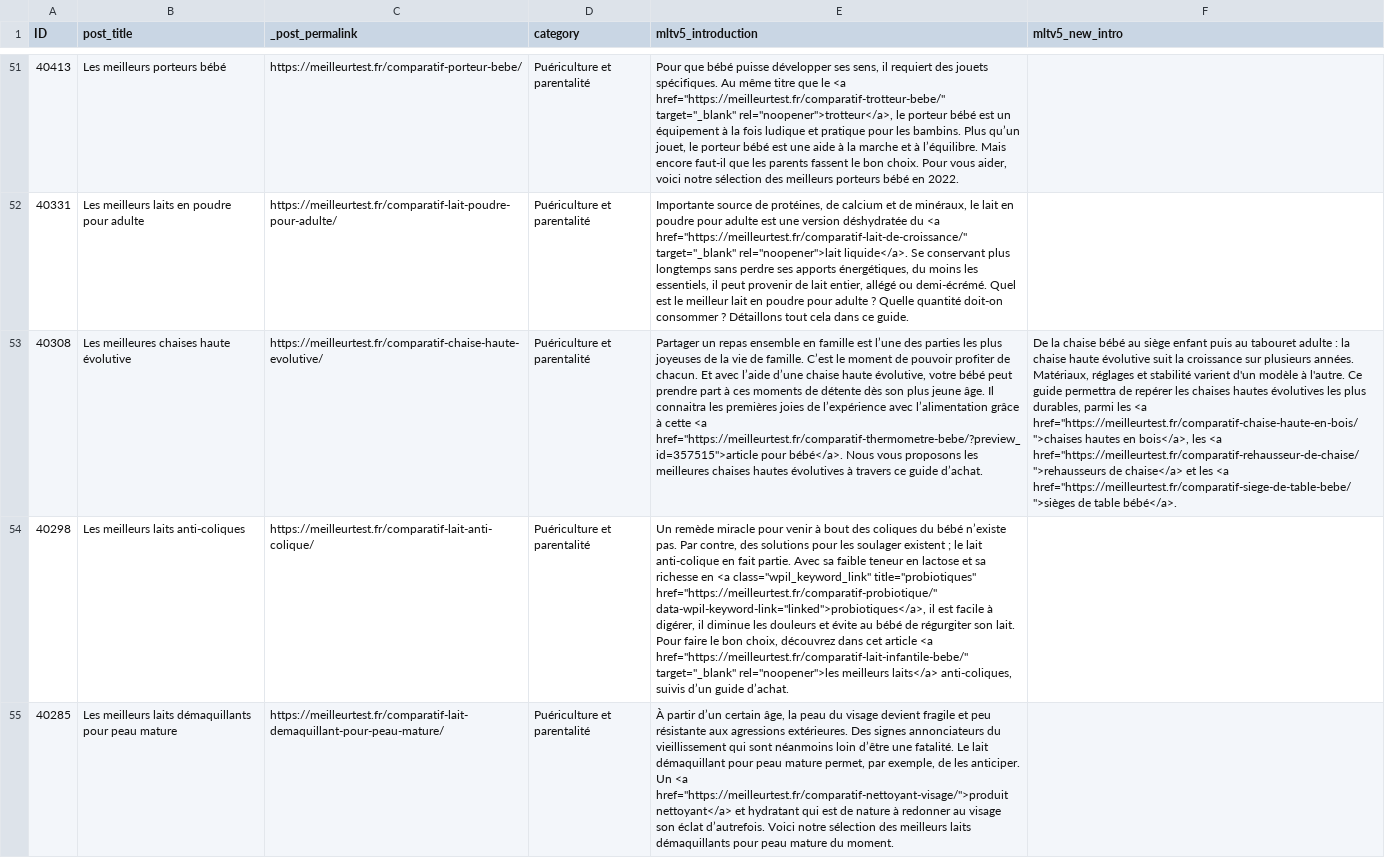
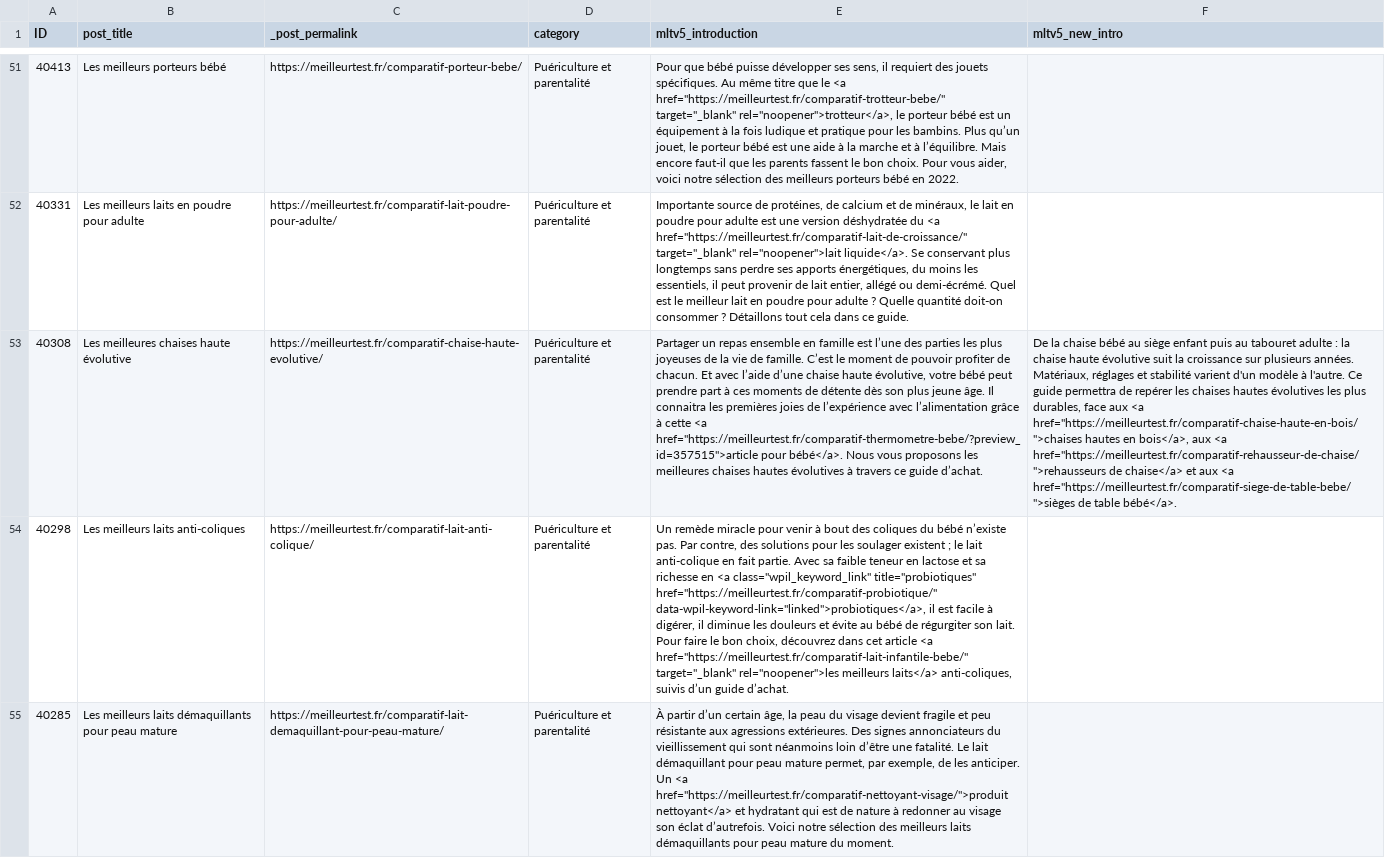
Before and after one commit to marketingprofr/update-bricks, a CSV file: content/intros/puericulture-et-parentalite.csv, drawn as a sheet; only a part is shown, gaps mark what is left out; the diff covers the shown part only; the diff names each change by its address in the sheet, - before the commit and + after, or states it on an @@ line.

```diff
--- a/content/intros/puericulture-et-parentalite.csv
+++ b/content/intros/puericulture-et-parentalite.csv
-F53 (mltv5_new_intro): …plus durables, parmi les <a href="https://meilleurtest.fr/comparatif-chaise-haute-en-bois/">chaises hautes en bois</a>, les <a href="https://meilleurtest.fr/comparatif-rehausseur-de-chaise/">rehausseurs de chaise</a> et les <a href="https://meilleurtest.fr/comparatif-siege-de-table-bebe/">sièges…
+F53 (mltv5_new_intro): …plus durables, face aux <a href="https://meilleurtest.fr/comparatif-chaise-haute-en-bois/">chaises hautes en bois</a>, aux <a href="https://meilleurtest.fr/comparatif-rehausseur-de-chaise/">rehausseurs de chaise</a> et aux <a href="https://meilleurtest.fr/comparatif-siege-de-table-bebe/">sièges…
```
Also changed, not shown: 4 edited cells elsewhere in this file, content/intros/aspirateurs-et-nettoyeurs.csv, content/intros/bricolage.csv, 4 other files.
